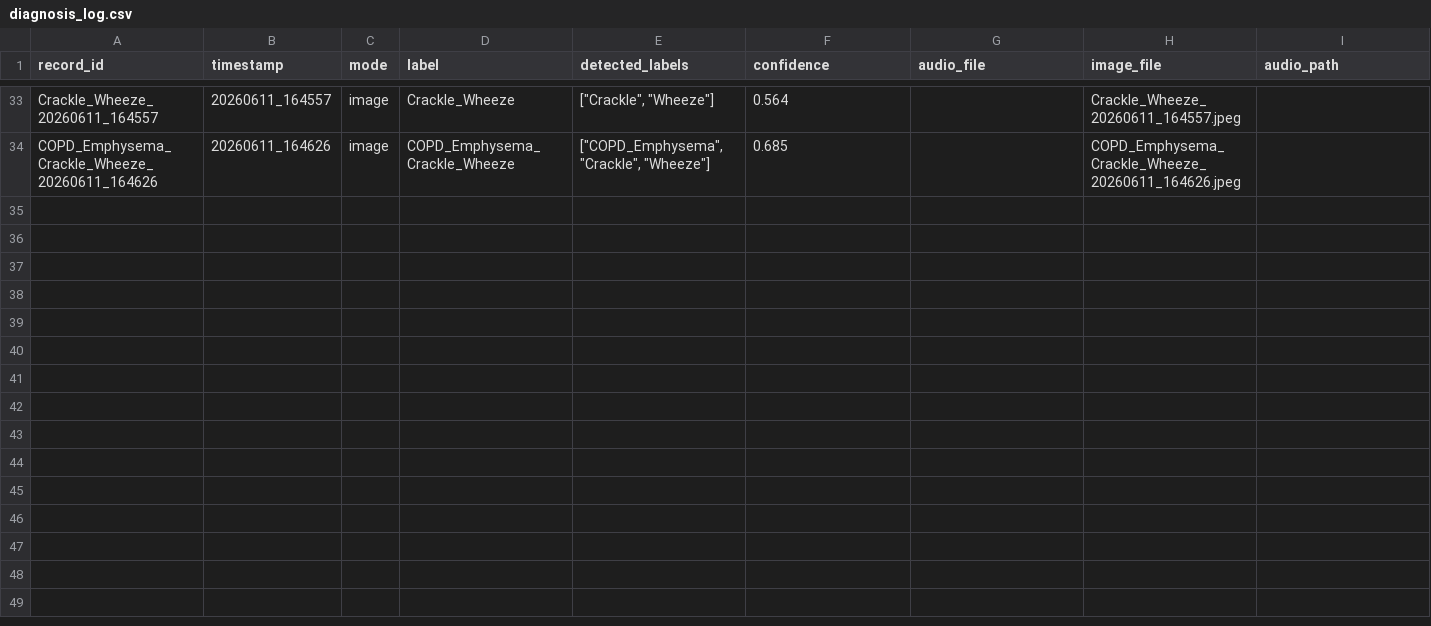
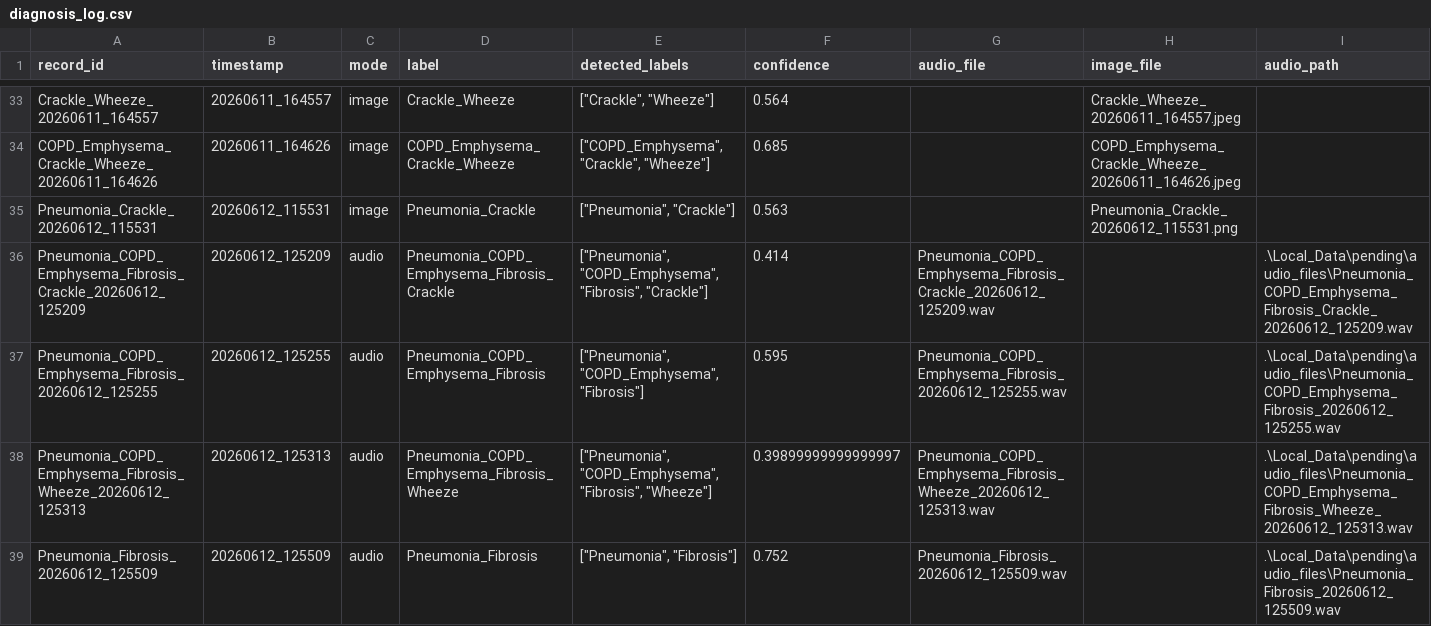
Before and after one commit to khaip225/PBL7-Client, a CSV file: Local_Data/pending/metadata/diagnosis_log.csv, drawn as a sheet; only a part is shown, gaps mark what is left out; rows hold the shown columns only; the diff covers the shown part only; the diff names each change by its address in the sheet, - before the commit and + after, or states it on an @@ line.

```diff
--- a/Local_Data/pending/metadata/diagnosis_log.csv
+++ b/Local_Data/pending/metadata/diagnosis_log.csv
+row 35: Pneumonia_Crackle_20260612_115531 | 20260612_115531 | image | Pneumonia_Crackle | ["Pneumonia", "Crackle"] | 0.563 |  | Pneumonia_Crackle_20260612_115531.png
+row 36: Pneumonia_COPD_Emphysema_Fibrosis_Crackle_20260612_125209 | 20260612_125209 | audio | Pneumonia_COPD_Emphysema_Fibrosis_Crackle | ["Pneumonia", "COPD_Emphysema", "Fibrosis", "Crackle"] | 0.414 | Pneumonia_COPD_Emphysema_Fibrosis_Crackle_20260612_125209.wav |  | .\Local_Data\pending\audio_files\Pneumonia_COPD_Emphysema_Fibrosis_Crackle_20260612_125209.wav
+row 37: Pneumonia_COPD_Emphysema_Fibrosis_20260612_125255 | 20260612_125255 | audio | Pneumonia_COPD_Emphysema_Fibrosis | ["Pneumonia", "COPD_Emphysema", "Fibrosis"] | 0.595 | Pneumonia_COPD_Emphysema_Fibrosis_20260612_125255.wav |  | .\Local_Data\pending\audio_files\Pneumonia_COPD_Emphysema_Fibrosis_20260612_125255.wav
+row 38: Pneumonia_COPD_Emphysema_Fibrosis_Wheeze_20260612_125313 | 20260612_125313 | audio | Pneumonia_COPD_Emphysema_Fibrosis_Wheeze | ["Pneumonia", "COPD_Emphysema", "Fibrosis", "Wheeze"] | 0.39899999999999997 | Pneumonia_COPD_Emphysema_Fibrosis_Wheeze_20260612_125313.wav |  | .\Local_Data\pending\audio_files\Pneumonia_COPD_Emphysema_Fibrosis_Wheeze_20260612_125313.wav
+row 39: Pneumonia_Fibrosis_20260612_125509 | 20260612_125509 | audio | Pneumonia_Fibrosis | ["Pneumonia", "Fibrosis"] | 0.752 | Pneumonia_Fibrosis_20260612_125509.wav |  | .\Local_Data\pending\audio_files\Pneumonia_Fibrosis_20260612_125509.wav
```
Also changed, not shown: 14 added rows elsewhere in this file, 30 other files.
